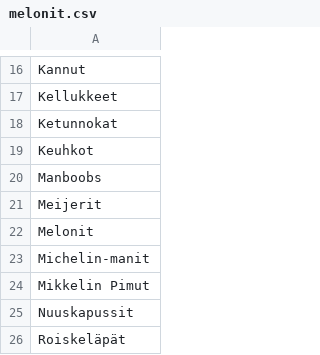
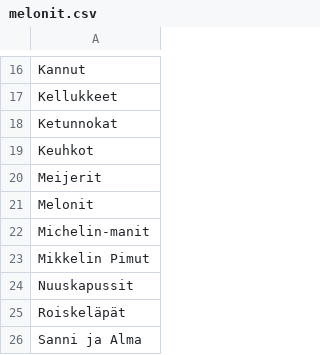
Before and after one commit to helkorn/wordfraud, a CSV file: melonit.csv, drawn as a sheet; only a part is shown, gaps mark what is left out; the shorter side is filled out with more unchanged rows.

Commit message:
Update melonit.csv

```diff
--- a/melonit.csv
+++ b/melonit.csv
@@ -19,3 +19,2 @@ Ketunnokat
 Keuhkot
-Manboobs
 Meijerit
```
